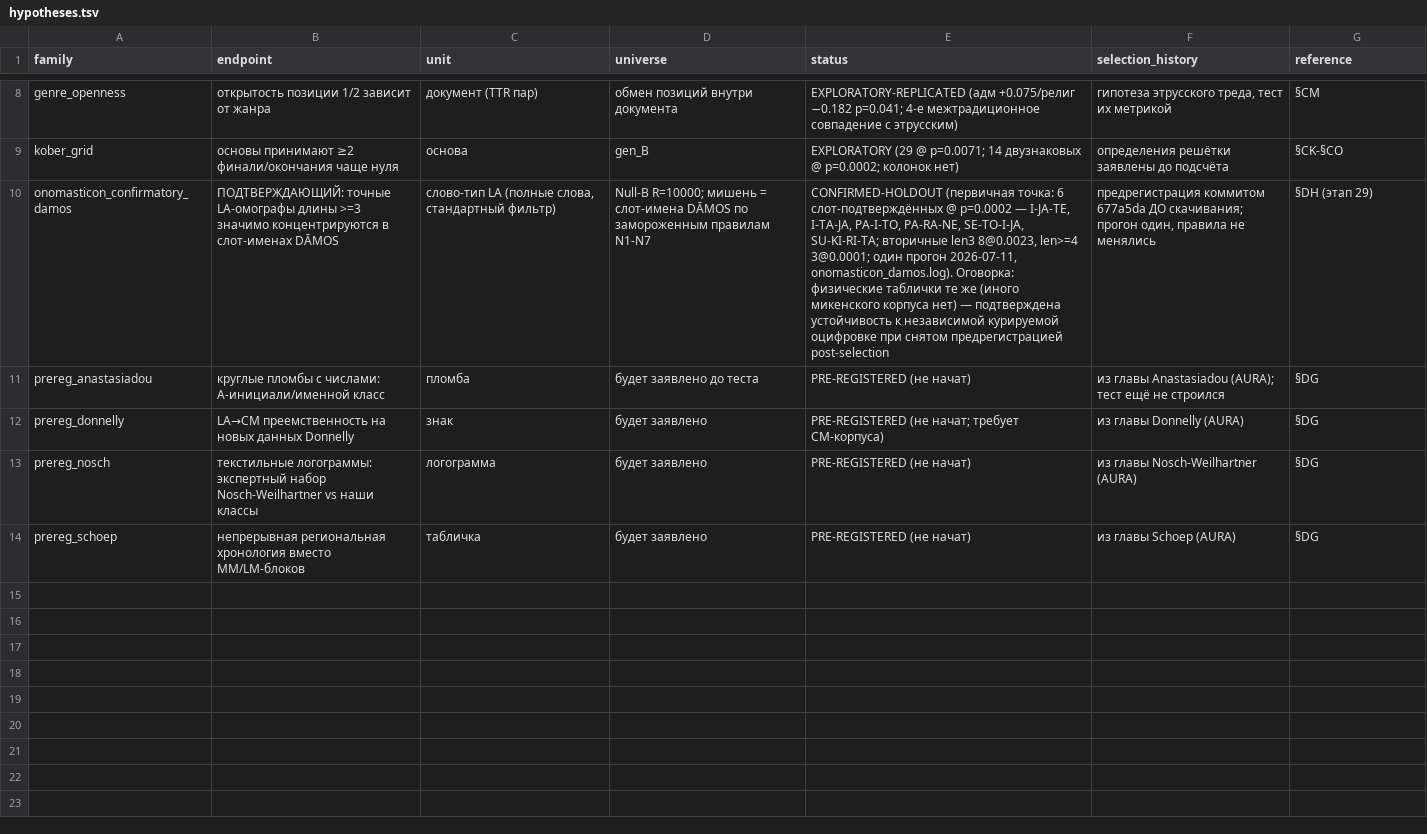
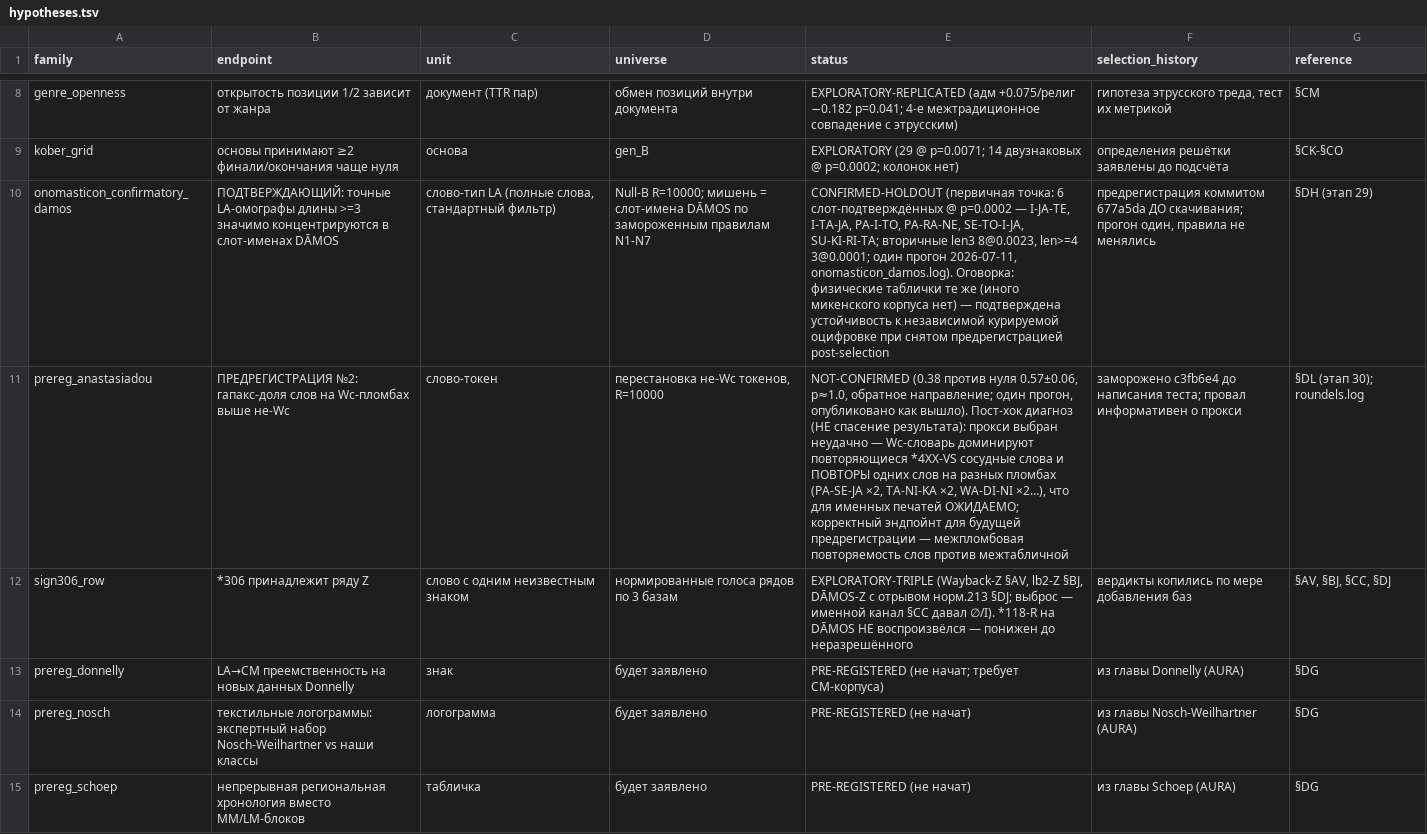
Before and after one commit to Zolden/DecipherLinearA, a TSV file: hypotheses.tsv, drawn as a sheet; only a part is shown, gaps mark what is left out; the diff names each change by its address in the sheet, - before the commit and + after, or states it on an @@ line.

Commit message:
Stage 30: value tournament on curated DAMOS — *306 row-Z gains third base (conflict resolved), *118-R not reproduced (downgraded); anchors2.tsv (3 anchors slot-confirmed in all 3 sources); pre-registration #2 FAILED and published as-is (hapax proxy wrong for sealings); preprint v1.5

```diff
--- a/hypotheses.tsv
+++ b/hypotheses.tsv
-B11 (endpoint): круглые пломбы с числами: A-инициали/именной класс
+B11 (endpoint): ПРЕДРЕГИСТРАЦИЯ №2: гапакс-доля слов на Wc-пломбах выше не-Wc
-C11 (unit): пломба
+C11 (unit): слово-токен
-D11 (universe): будет заявлено до теста
+D11 (universe): перестановка не-Wc токенов, R=10000
-E11 (status): PRE-REGISTERED (не начат)
+E11 (status): NOT-CONFIRMED (0.38 против нуля 0.57±0.06, p≈1.0, обратное направление; один прогон, опубликовано как вышло). Пост-хок диагноз (НЕ спасение результата): прокси выбран неудачно — Wc-словарь доминируют повторяющиеся *4XX-VS сосудные слова и ПОВТОРЫ одних слов на разных пломбах (PA-SE-JA ×2, TA-NI-KA ×2, WA-DI-NI ×2…), что для именных печатей ОЖИДАЕМО; корректный эндпойнт для будущей предрегистрации — межпломбовая повторяемость слов против межтабличной
-F11 (selection_history): из главы Anastasiadou (AURA); тест ещё не строился
+F11 (selection_history): заморожено c3fb6e4 до написания теста; провал информативен о прокси
-G11 (reference): §DG
+G11 (reference): §DL (этап 30); roundels.log
+row 12: sign306_row | *306 принадлежит ряду Z | слово с одним неизвестным знаком | нормированные голоса рядов по 3 базам | EXPLORATORY-TRIPLE (Wayback-Z §AV, lb2-Z §BJ, DĀMOS-Z с отрывом норм.213 §DJ; выброс — именной канал §CC давал ∅/I). *118-R на DĀMOS НЕ воспроизвёлся — понижен до неразрешённого | вердикты копились по мере добавления баз | §AV, §BJ, §CC, §DJ
```
Also changed, not shown: 14 other files.
